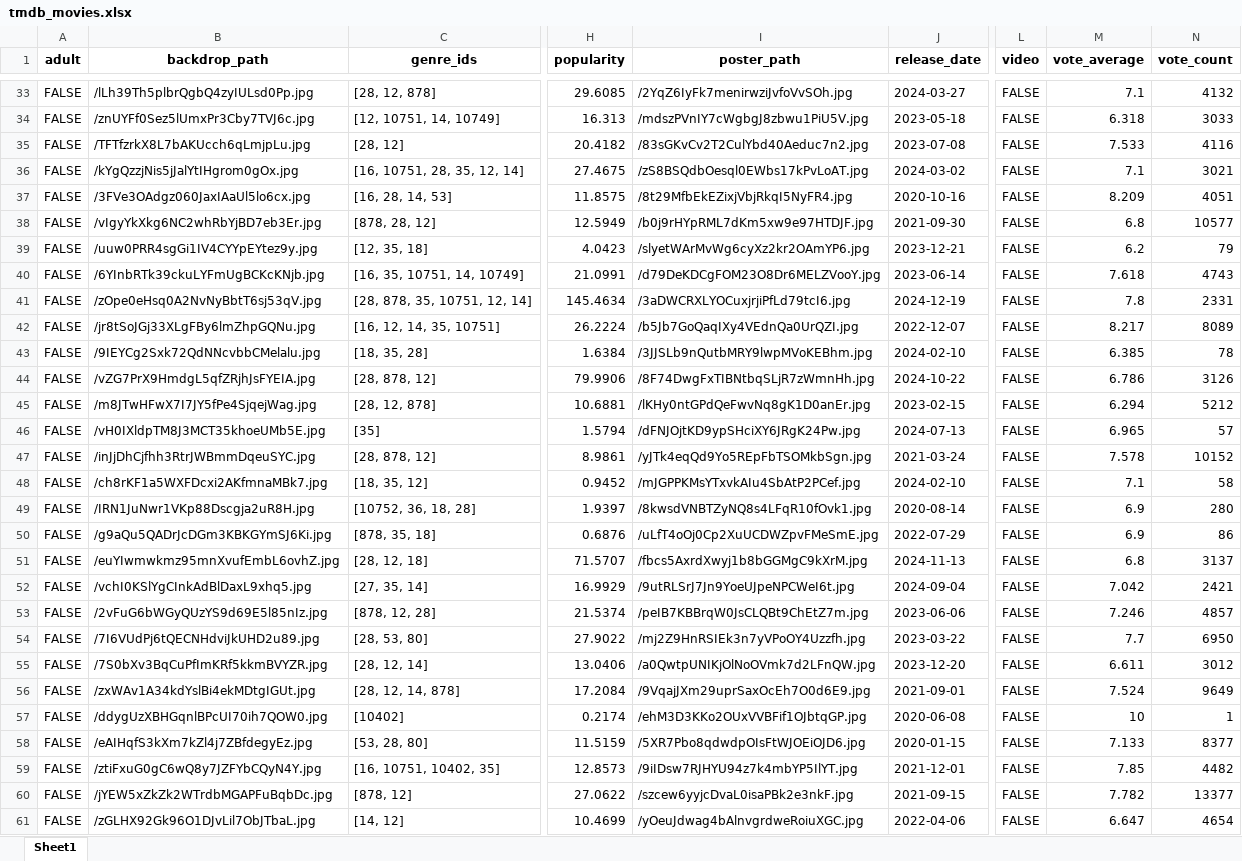
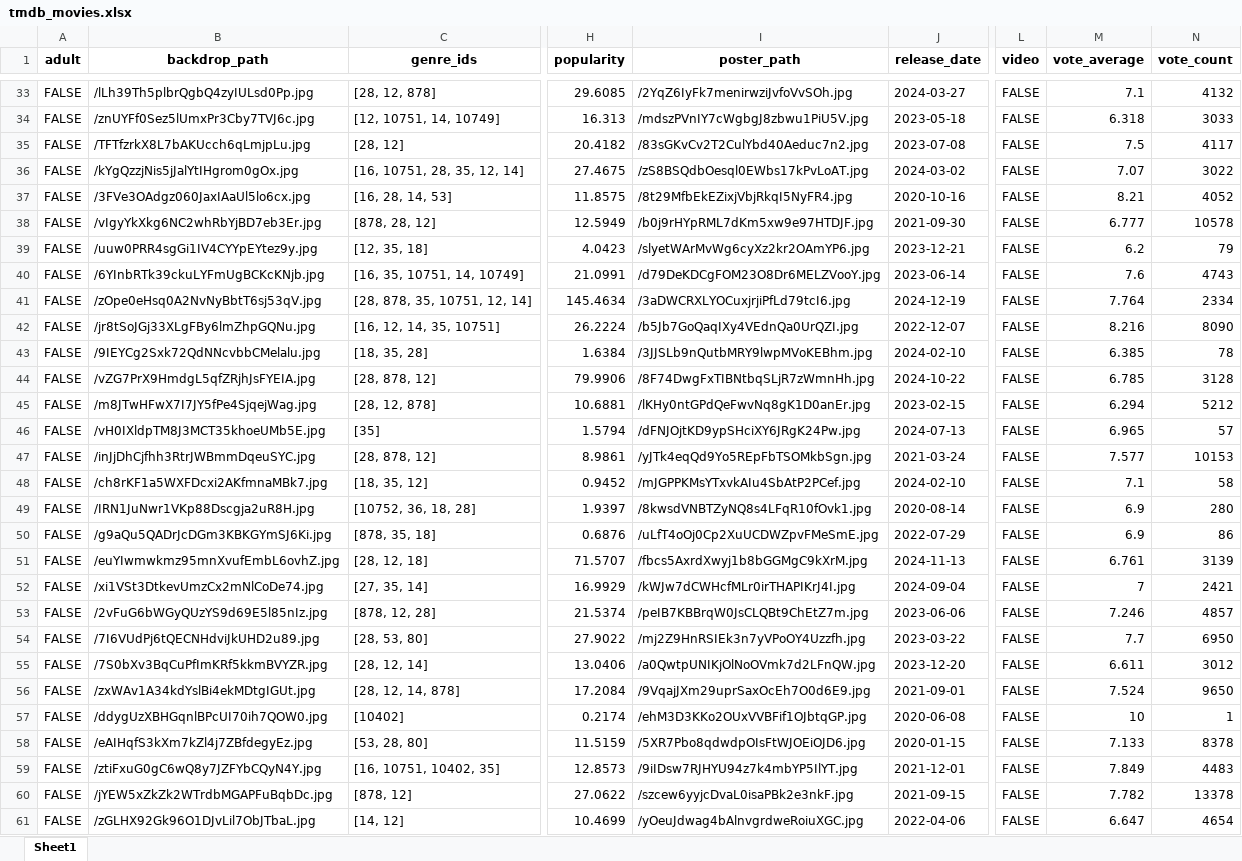
Before and after one commit to Melina3m/proyecto-bigdata-api, an Excel workbook: src/static/xlsx/tmdb_movies.xlsx, sheet Sheet1, drawn as a sheet; only a part is shown, gaps mark what is left out; values as stored, in another font and other column widths than the file's, no borders; the diff covers the shown part only; the diff names each change by its address in the sheet, - before the commit and + after, or states it on an @@ line.

```diff
--- a/src/static/xlsx/tmdb_movies.xlsx (sheet Sheet1)
+++ b/src/static/xlsx/tmdb_movies.xlsx (sheet Sheet1)
-M35 (vote_average): 7.533
+M35 (vote_average): 7.5
-N35 (vote_count): 4116
+N35 (vote_count): 4117
-M36 (vote_average): 7.1
+M36 (vote_average): 7.07
-N36 (vote_count): 3021
+N36 (vote_count): 3022
-M37 (vote_average): 8.209
+M37 (vote_average): 8.21
-N37 (vote_count): 4051
+N37 (vote_count): 4052
-M38 (vote_average): 6.8
+M38 (vote_average): 6.777
-N38 (vote_count): 10577
+N38 (vote_count): 10578
-M40 (vote_average): 7.618
+M40 (vote_average): 7.6
-M41 (vote_average): 7.8
+M41 (vote_average): 7.764
-N41 (vote_count): 2331
+N41 (vote_count): 2334
-M42 (vote_average): 8.217
+M42 (vote_average): 8.216
-N42 (vote_count): 8089
+N42 (vote_count): 8090
-M44 (vote_average): 6.786
+M44 (vote_average): 6.785
-N44 (vote_count): 3126
+N44 (vote_count): 3128
-M47 (vote_average): 7.578
+M47 (vote_average): 7.577
-N47 (vote_count): 10152
+N47 (vote_count): 10153
-M51 (vote_average): 6.8
+M51 (vote_average): 6.761
-N51 (vote_count): 3137
+N51 (vote_count): 3139
-B52 (backdrop_path): /vchI0KSlYgCInkAdBlDaxL9xhq5.jpg
+B52 (backdrop_path): /xi1VSt3DtkevUmzCx2mNlCoDe74.jpg
-I52 (poster_path): /9utRLSrJ7Jn9YoeUJpeNPCWeI6t.jpg
+I52 (poster_path): /kWJw7dCWHcfMLr0irTHAPIKrJ4I.jpg
-M52 (vote_average): 7.042
+M52 (vote_average): 7
-N56 (vote_count): 9649
+N56 (vote_count): 9650
-N58 (vote_count): 8377
+N58 (vote_count): 8378
-M59 (vote_average): 7.85
+M59 (vote_average): 7.849
-N59 (vote_count): 4482
+N59 (vote_count): 4483
-N60 (vote_count): 13377
+N60 (vote_count): 13378
```
Also changed, not shown: 49 edited cells elsewhere in this sheet, src/static/xlsx/cleaned_data.xlsx, src/static/xlsx/enriched_data.xlsx, 4 other files.
